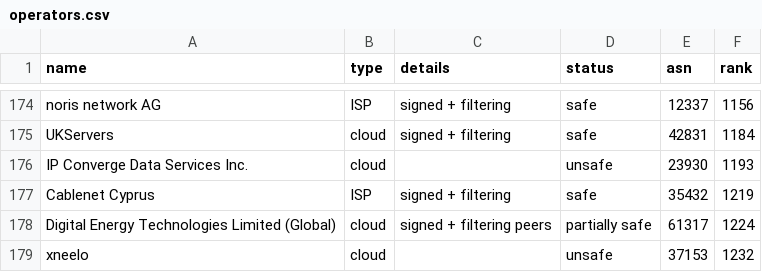
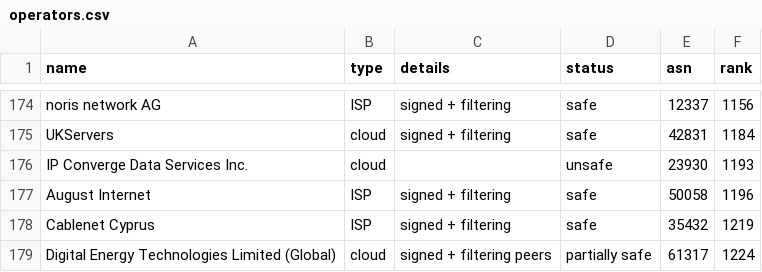
Before and after one commit to cloudflare/isbgpsafeyet.com, a CSV file: data/operators.csv, drawn as a sheet; only a part is shown, gaps mark what is left out; the shorter side is filled out with more unchanged rows; the diff names each change by its address in the sheet, - before the commit and + after, or states it on an @@ line.

Commit message:
Update operators.csv

```diff
--- a/data/operators.csv
+++ b/data/operators.csv
+row 177: August Internet | ISP | signed + filtering | safe | 50058 | 1196
```
